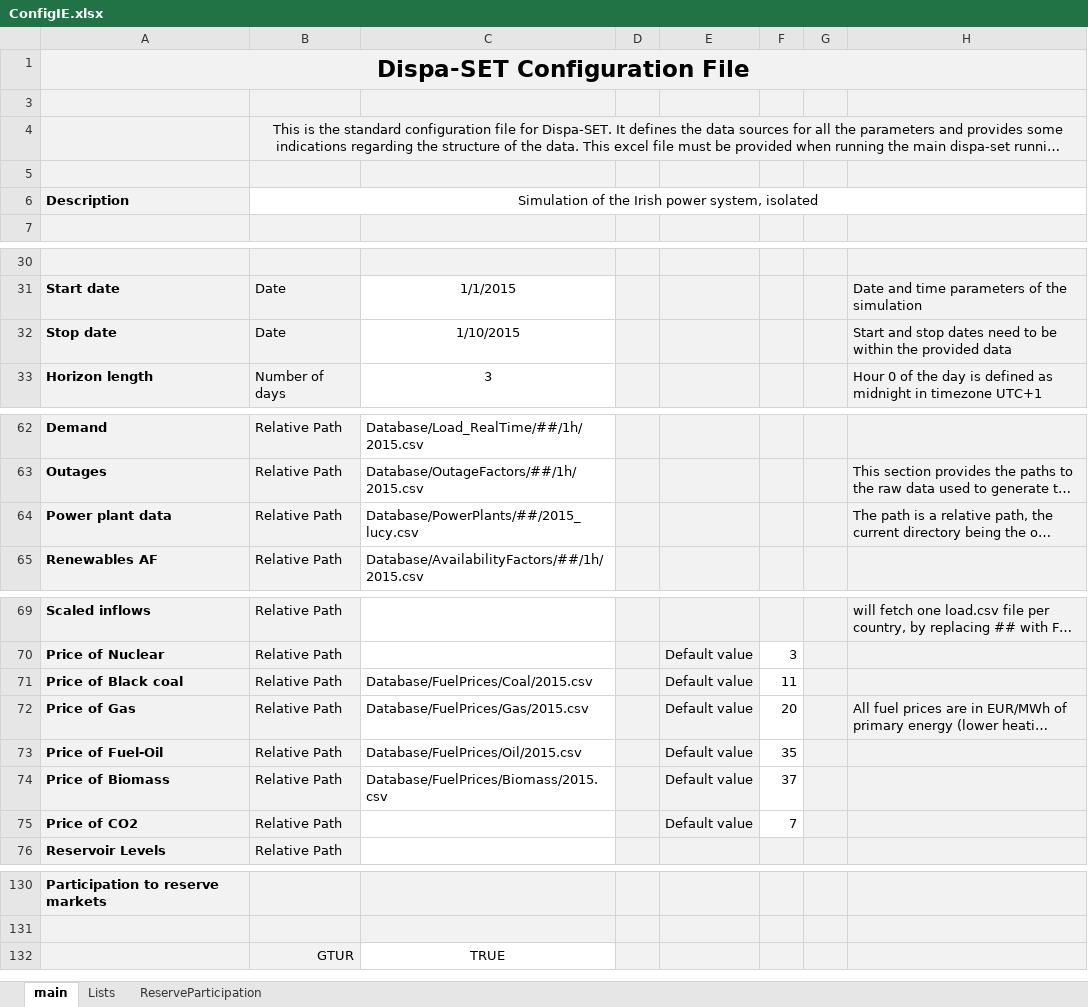
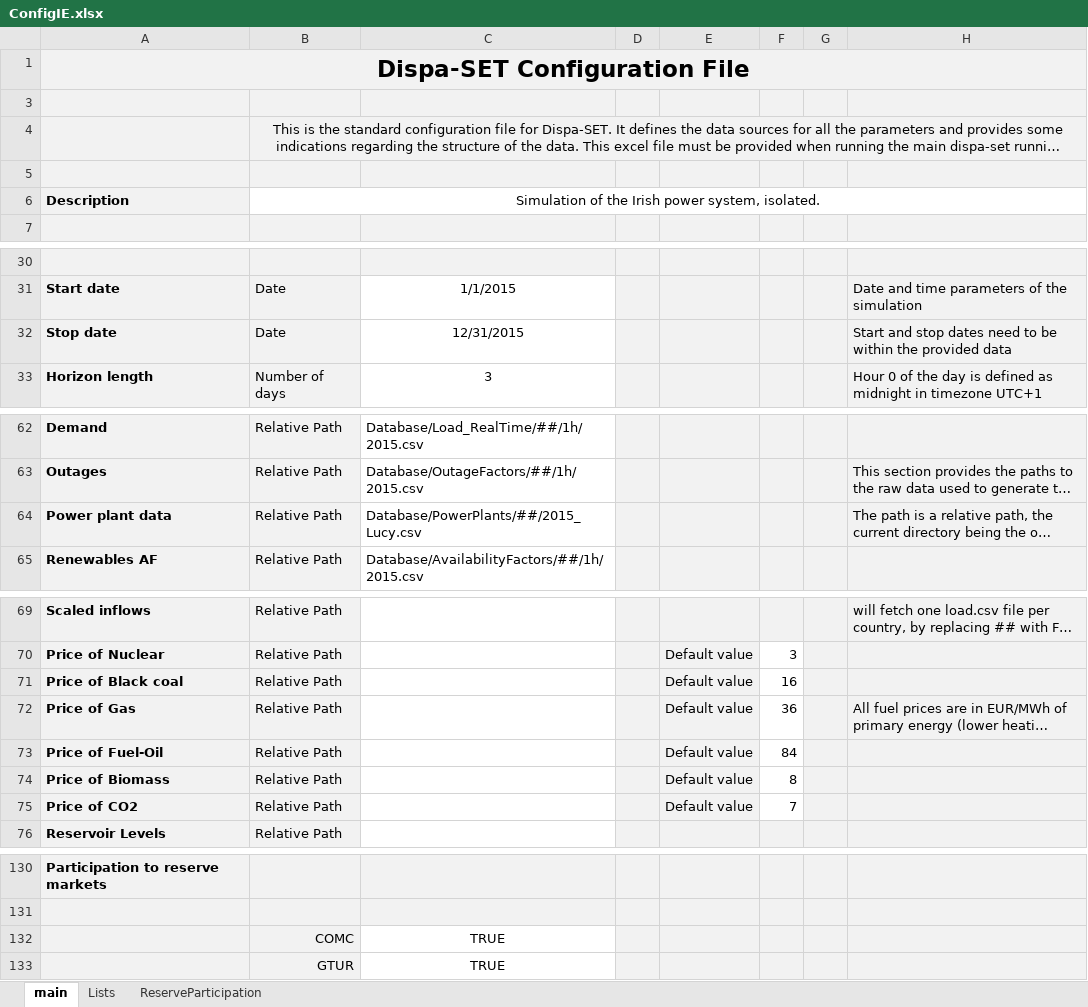
Before and after one commit to energy-modelling-toolkit/Dispa-SET, an Excel workbook: ConfigFiles/ConfigIE.xlsx, sheet main, drawn as a sheet; only a part is shown, gaps mark what is left out; long unchanged cells end in …; values as stored, in another font and other column widths than the file's, no borders; the diff covers the shown part only; the diff names each change by its address in the sheet, - before the commit and + after, or states it on an @@ line.

```diff
--- a/ConfigFiles/ConfigIE.xlsx (sheet main)
+++ b/ConfigFiles/ConfigIE.xlsx (sheet main)
-B6: …power system, isolated
+B6: …power system, isolated.
-C32: 1/10/2015
+C32: 12/31/2015
-C64: Database/PowerPlants/##/2015_lucy.csv
+C64: Database/PowerPlants/##/2015_Lucy.csv
-C71: Database/FuelPrices/Coal/2015.csv
+C71: (empty)
-F71: 11
+F71: 16
-C72: Database/FuelPrices/Gas/2015.csv
+C72: (empty)
-F72: 20
+F72: 36
-C73: Database/FuelPrices/Oil/2015.csv
+C73: (empty)
-F73: 35
+F73: 84
-C74: Database/FuelPrices/Biomass/2015.csv
+C74: (empty)
-F74: 37
+F74: 8
+row 132:  | COMC | TRUE
```
Also changed, not shown: 1 edited cell elsewhere in this sheet, ConfigFiles/Config.xlsx, ConfigFiles/ConfigNL.xlsx, 3 other files.
